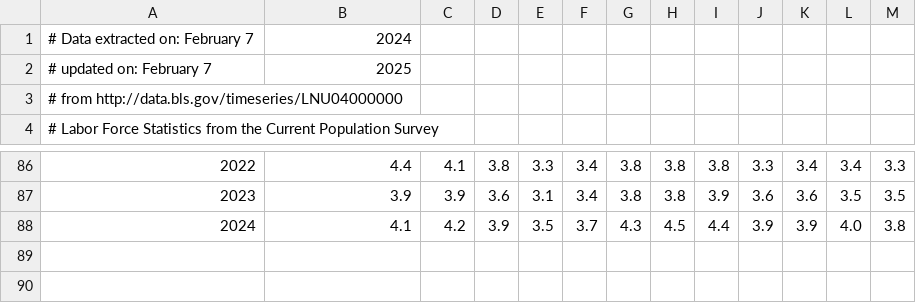
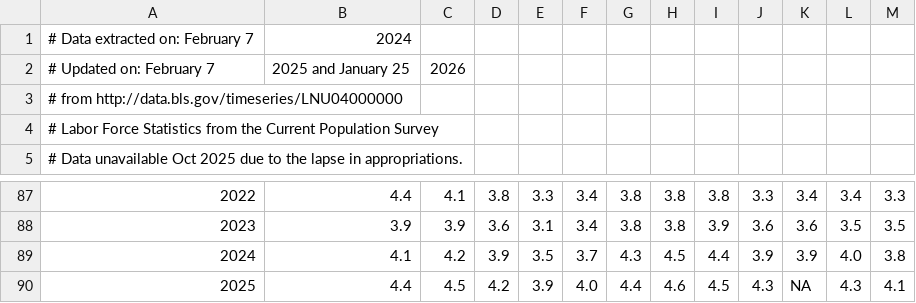
Before and after one commit to ionides/531w26, a CSV file: 08/unadjusted_unemployment.csv, drawn as a sheet; only a part is shown, gaps mark what is left out; addresses are those after the commit; the diff names each change by its address in the sheet, - before the commit and + after, or states it on an @@ line.

```diff
--- a/08/unadjusted_unemployment.csv
+++ b/08/unadjusted_unemployment.csv
+row 2: # Updated on: February 7 | 2025 and January 25 | 2026
@@ column A renumbered between rows 3 and 5 @@
-B3: 2025
+B3: (empty)
+row 90: 2025 | 4.4 | 4.5 | 4.2 | 3.9 | 4.0 | 4.4 | 4.6 | 4.5 | 4.3 | NA | 4.3 | 4.1
```
Also changed, not shown: 08/adjusted_unemployment.csv, 5 other files.
